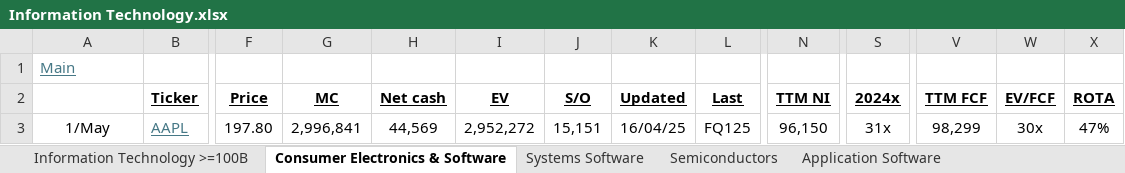
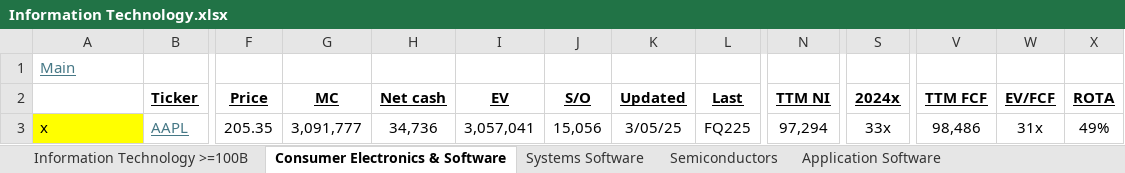
Before and after one commit to hinneken/Models, an Excel workbook: Information Technology.xlsx, sheet Consumer Electronics & Software, drawn as a sheet; only a part is shown, gaps mark what is left out; values as stored, in another font and other column widths than the file's, no borders; the diff names each change by its address in the sheet, - before the commit and + after, or states it on an @@ line.

```diff
--- a/Information Technology.xlsx (sheet Consumer Electronics & Software)
+++ b/Information Technology.xlsx (sheet Consumer Electronics & Software)
-A3: 1/May
+A3: x
@@ A3 fill: none → #FFFF00, alignment: center → left @@
-F3 (Price): 197.80
+F3 (Price): 205.35
-G3 (MC): 2,996,841
+G3 (MC): 3,091,777
-H3 (Net cash): 44,569
+H3 (Net cash): 34,736
-I3 (EV): 2,952,272
+I3 (EV): 3,057,041
-J3 (S/O): 15,151
+J3 (S/O): 15,056
-K3 (Updated): 16/04/25
+K3 (Updated): 3/05/25
-L3 (Last): FQ125
+L3 (Last): FQ225
-N3 (TTM NI): 96,150
+N3 (TTM NI): 97,294
-S3 (2024x): 31x
+S3 (2024x): 33x
-V3 (TTM FCF): 98,299
+V3 (TTM FCF): 98,486
-W3 (EV/FCF): 30x
+W3 (EV/FCF): 31x
-X3 (ROTA): 47%
+X3 (ROTA): 49%
```
Also changed, not shown: sheet Information Technology >=100B, sheet Systems Software, formulas that keep their value, AAPL.xlsx, ABB.xlsx, 8 other files.
